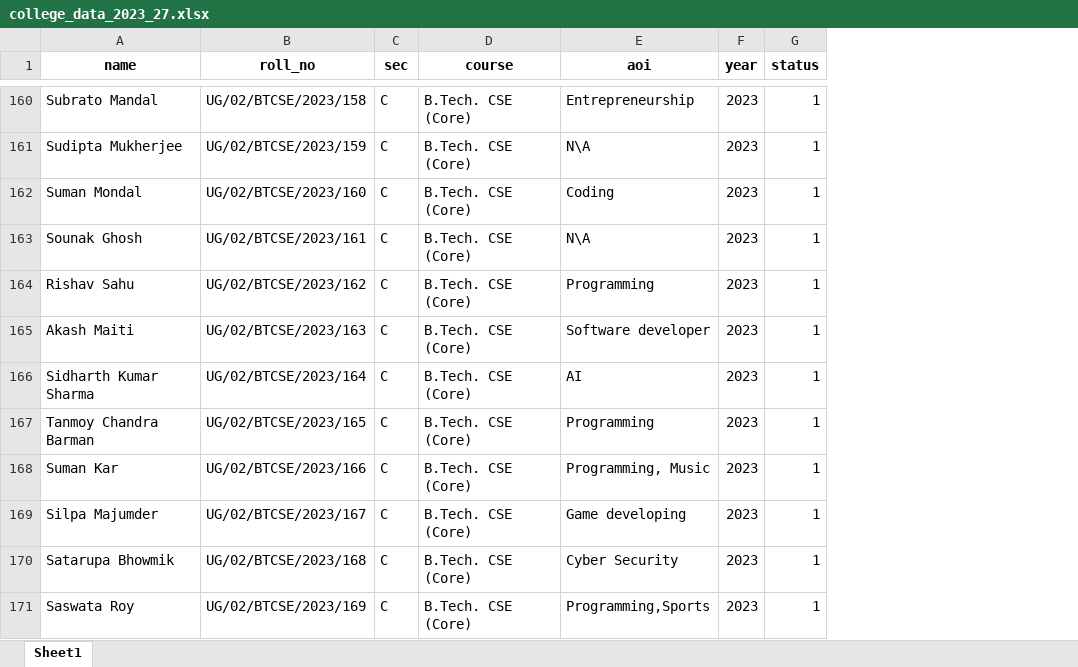
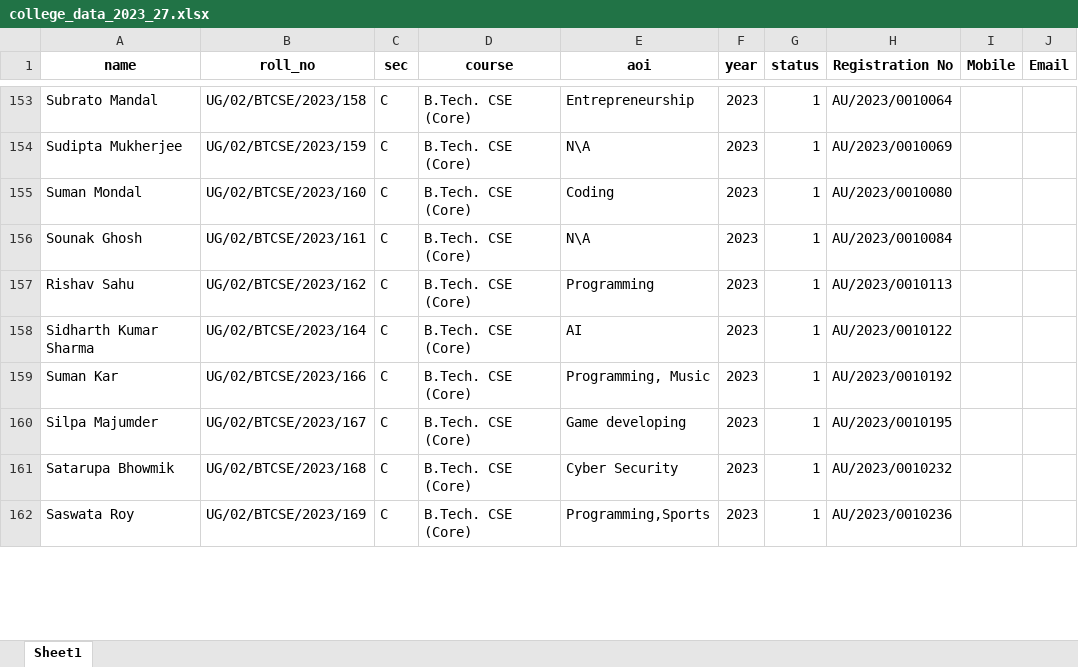
Before and after one commit to Apurba-pal/AUCSE_web_scrapping, an Excel workbook: college_data_2023_27.xlsx, sheet Sheet1, drawn as a sheet; only a part is shown, gaps mark what is left out; values as stored, in another font and other column widths than the file's, no borders; removed rows and columns are numbered as before the commit, all else as after; the diff covers the shown part only; the diff names each change by its address in the sheet, - before the commit and + after, or states it on an @@ line.

```diff
--- a/college_data_2023_27.xlsx (sheet Sheet1)
+++ b/college_data_2023_27.xlsx (sheet Sheet1)
+column H (Registration No), rows 153-162: AU/2023/0010064 | AU/2023/0010069 | AU/2023/0010080 | AU/2023/0010084 | AU/2023/0010113 | AU/2023/0010122 | AU/2023/0010192 | AU/2023/0010195 | AU/2023/0010232 | AU/2023/0010236
+column I (Mobile), empty
+column J (Email), empty
-row 165: Akash Maiti | UG/02/BTCSE/2023/163 | C | B.Tech. CSE (Core) | Software developer | 2023 | 1
-row 167: Tanmoy Chandra Barman | UG/02/BTCSE/2023/165 | C | B.Tech. CSE (Core) | Programming | 2023 | 1
```
Also changed, not shown: 22 removed rows elsewhere in this sheet, 1 other file.
